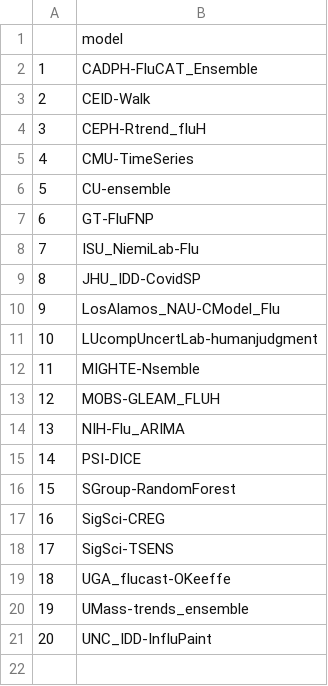
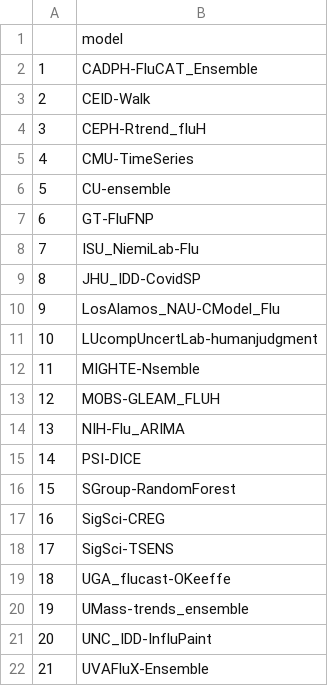
Before and after one commit to cdcepi/Flusight-ensemble, a CSV file: 2023-02-13/models-to-include-in-ensemble-2023-02-13.csv, drawn as a sheet; the diff names each change by its address in the sheet, - before the commit and + after, or states it on an @@ line.

```diff
--- a/2023-02-13/models-to-include-in-ensemble-2023-02-13.csv
+++ b/2023-02-13/models-to-include-in-ensemble-2023-02-13.csv
+row 22: 21 | UVAFluX-Ensemble
```
Also changed, not shown: 4 other files.
